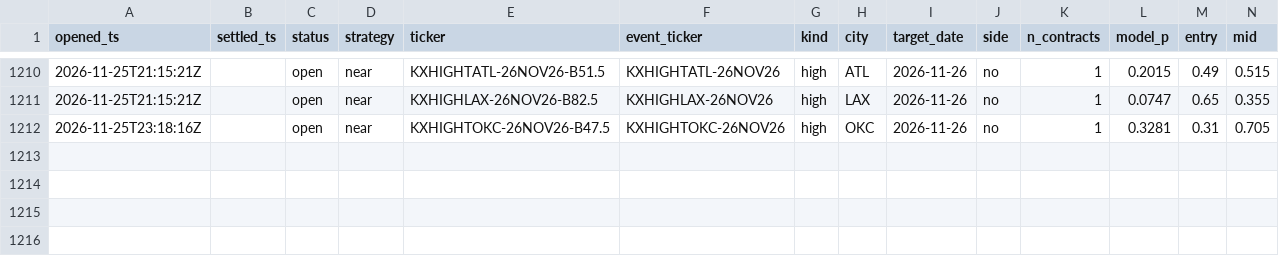
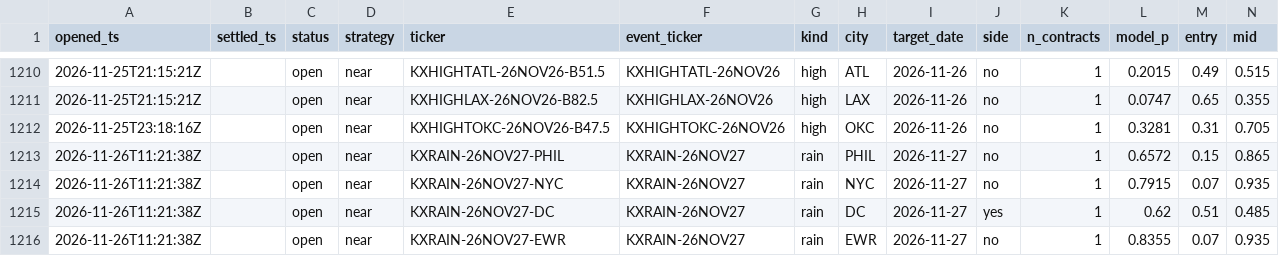
Before and after one commit to JakeA02/EduardoSaverin, a CSV file: data/paper/kalshi_trades.csv, drawn as a sheet; only a part is shown, gaps mark what is left out; rows hold the shown columns only; the diff names each change by its address in the sheet, - before the commit and + after, or states it on an @@ line.

```diff
--- a/data/paper/kalshi_trades.csv
+++ b/data/paper/kalshi_trades.csv
+row 1213: 2026-11-26T11:21:38Z |  | open | near | KXRAIN-26NOV27-PHIL | KXRAIN-26NOV27 | rain | PHIL | 2026-11-27 | no | 1 | 0.6572 | 0.15 | 0.865
+row 1214: 2026-11-26T11:21:38Z |  | open | near | KXRAIN-26NOV27-NYC | KXRAIN-26NOV27 | rain | NYC | 2026-11-27 | no | 1 | 0.7915 | 0.07 | 0.935
+row 1215: 2026-11-26T11:21:38Z |  | open | near | KXRAIN-26NOV27-DC | KXRAIN-26NOV27 | rain | DC | 2026-11-27 | yes | 1 | 0.62 | 0.51 | 0.485
+row 1216: 2026-11-26T11:21:38Z |  | open | near | KXRAIN-26NOV27-EWR | KXRAIN-26NOV27 | rain | EWR | 2026-11-27 | no | 1 | 0.8355 | 0.07 | 0.935
```
Also changed, not shown: data/paper/trades.csv, 7 other files.
